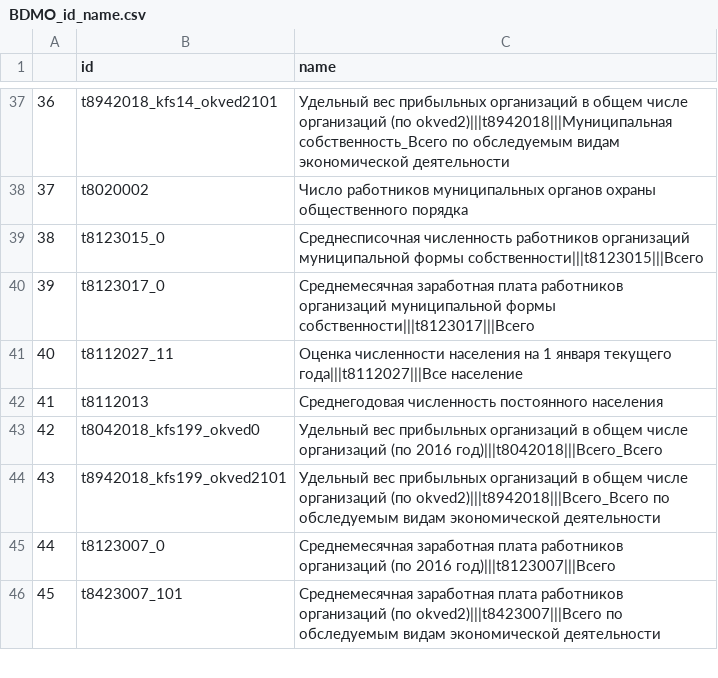
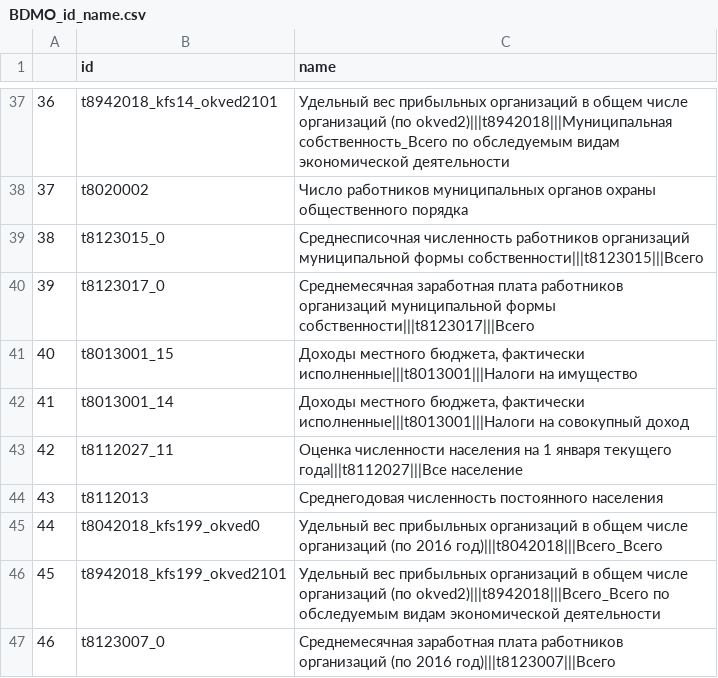
Before and after one commit to szhizherin/Modeling-the-economic-outcomes-of-local-government-reform-in-Russia, a CSV file: intermediate_data/BDMO_id_name.csv, drawn as a sheet; only a part is shown, gaps mark what is left out; the shorter side is filled out with more unchanged rows; addresses are those after the commit; the diff names each change by its address in the sheet, - before the commit and + after, or states it on an @@ line.

Commit message:
Refine analysis and recreate BDMO_panel

```diff
--- a/intermediate_data/BDMO_id_name.csv
+++ b/intermediate_data/BDMO_id_name.csv
+row 41: 40 | t8013001_15 | Доходы местного бюджета, фактически исполненные|||t8013001|||Налоги на имущество
+row 42: 41 | t8013001_14 | Доходы местного бюджета, фактически исполненные|||t8013001|||Налоги на совокупный доход
@@ column A renumbered from row 43 down @@
```
Also changed, not shown: 4 other files.
